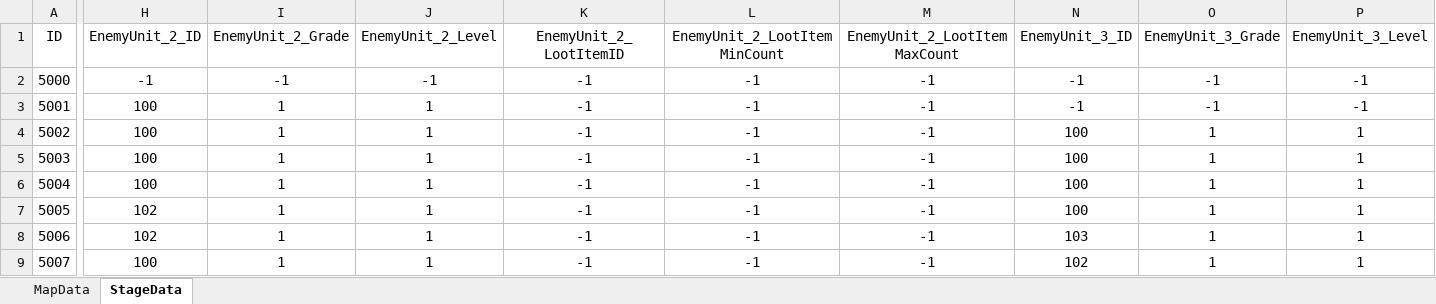
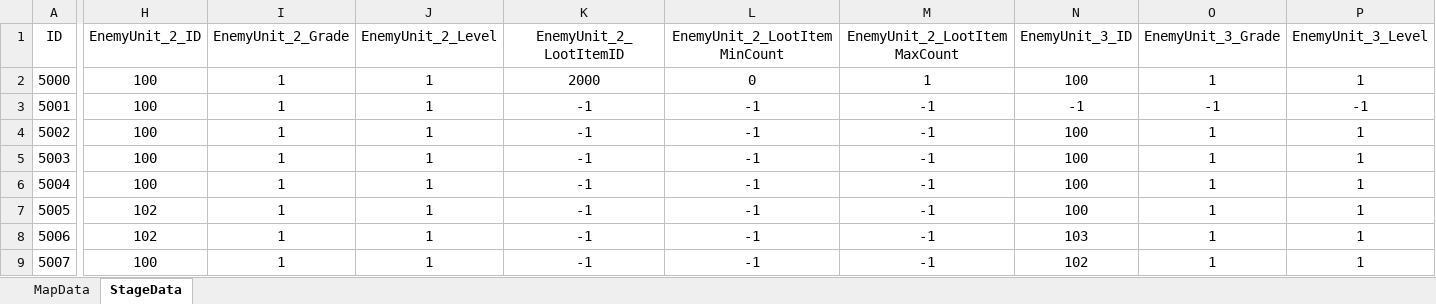
Before and after one commit to dkckacka1/DotHeros-2DPortfolio-, an Excel workbook: Portfolio_2D/Assets/05. DataTable/MapDataTable.xlsx, sheet StageData, drawn as a sheet; only a part is shown, gaps mark what is left out; values as stored, in another font and other column widths than the file's, no borders; the diff covers the shown part only; the diff names each change by its address in the sheet, - before the commit and + after, or states it on an @@ line.

```diff
--- a/Portfolio_2D/Assets/05. DataTable/MapDataTable.xlsx (sheet StageData)
+++ b/Portfolio_2D/Assets/05. DataTable/MapDataTable.xlsx (sheet StageData)
-H2 (EnemyUnit_2_ID): -1
+H2 (EnemyUnit_2_ID): 100
-I2 (EnemyUnit_2_Grade): -1
+I2 (EnemyUnit_2_Grade): 1
-J2 (EnemyUnit_2_Level): -1
+J2 (EnemyUnit_2_Level): 1
-K2 (EnemyUnit_2_LootItemID): -1
+K2 (EnemyUnit_2_LootItemID): 2000
-L2 (EnemyUnit_2_LootItemMinCount): -1
+L2 (EnemyUnit_2_LootItemMinCount): 0
-M2 (EnemyUnit_2_LootItemMaxCount): -1
+M2 (EnemyUnit_2_LootItemMaxCount): 1
-N2 (EnemyUnit_3_ID): -1
+N2 (EnemyUnit_3_ID): 100
-O2 (EnemyUnit_3_Grade): -1
+O2 (EnemyUnit_3_Grade): 1
-P2 (EnemyUnit_3_Level): -1
+P2 (EnemyUnit_3_Level): 1
```
Also changed, not shown: 15 edited cells elsewhere in this sheet, 26 other files.
